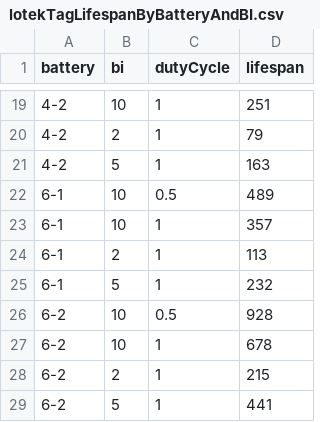
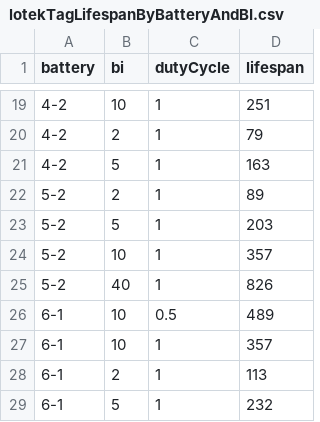
Before and after one commit to MotusWTS/motusServer, a CSV file: inst/doc/lotekTagLifespanByBatteryAndBI.csv, drawn as a sheet; only a part is shown, gaps mark what is left out; the shorter side is filled out with more unchanged rows; the diff names each change by its address in the sheet, - before the commit and + after, or states it on an @@ line.

Commit message:
Add new tag models and battery

```diff
--- a/inst/doc/lotekTagLifespanByBatteryAndBI.csv
+++ b/inst/doc/lotekTagLifespanByBatteryAndBI.csv
+row 22: 5-2 | 2 | 1 | 89
+row 23: 5-2 | 5 | 1 | 203
+row 24: 5-2 | 10 | 1 | 357
+row 25: 5-2 | 40 | 1 | 826
```
Also changed, not shown: 1 other file.
